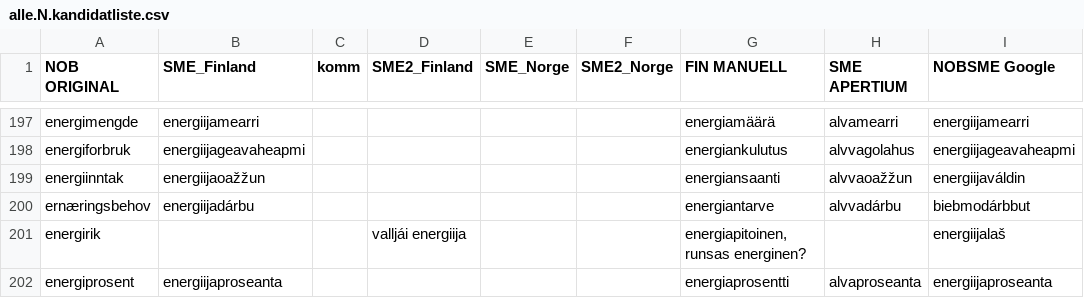
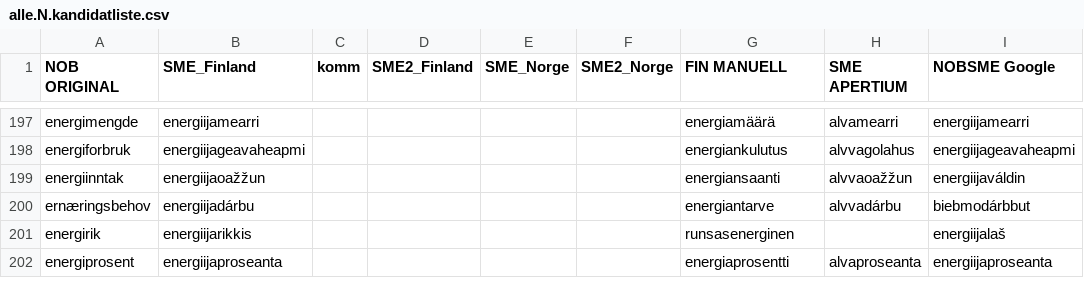
Before and after one commit to giellalt/term-sme-x-nursing, a CSV file: materiale/norsk/grunnleggende_sykepleie/alle.N.kandidatliste.csv, drawn as a sheet; only a part is shown, gaps mark what is left out; the diff covers the shown part only; the diff names each change by its address in the sheet, - before the commit and + after, or states it on an @@ line.

Commit message:
ARbeidsmøte, ny kolonne C for kommentarar

```diff
--- a/materiale/norsk/grunnleggende_sykepleie/alle.N.kandidatliste.csv
+++ b/materiale/norsk/grunnleggende_sykepleie/alle.N.kandidatliste.csv
-B201 (SME_Finland): (empty)
+B201 (SME_Finland): energiijarikkis
-D201 (SME2_Finland): valljái energiija
+D201 (SME2_Finland): (empty)
-G201 (FIN MANUELL): energiapitoinen, runsas energinen?
+G201 (FIN MANUELL): runsasenerginen
```
Also changed, not shown: 1 removed row and 14 edited cells elsewhere in this file.
